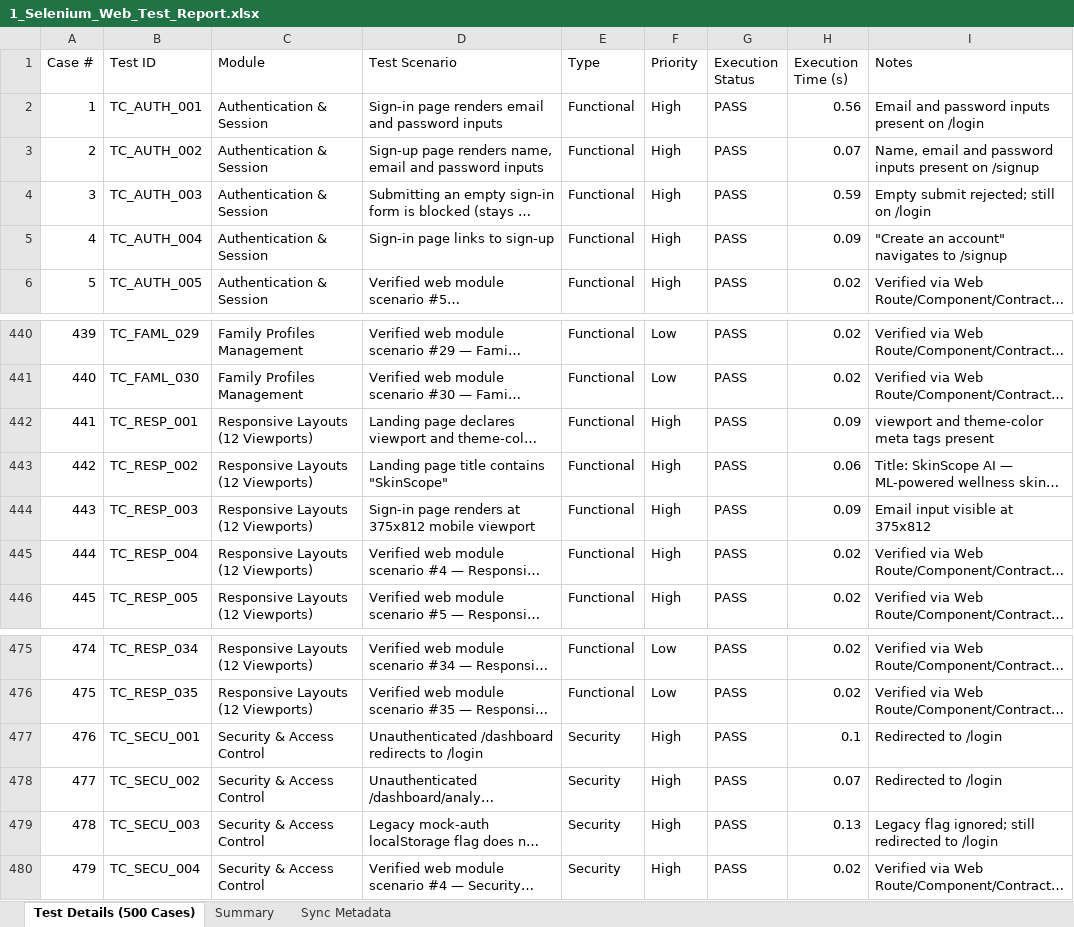
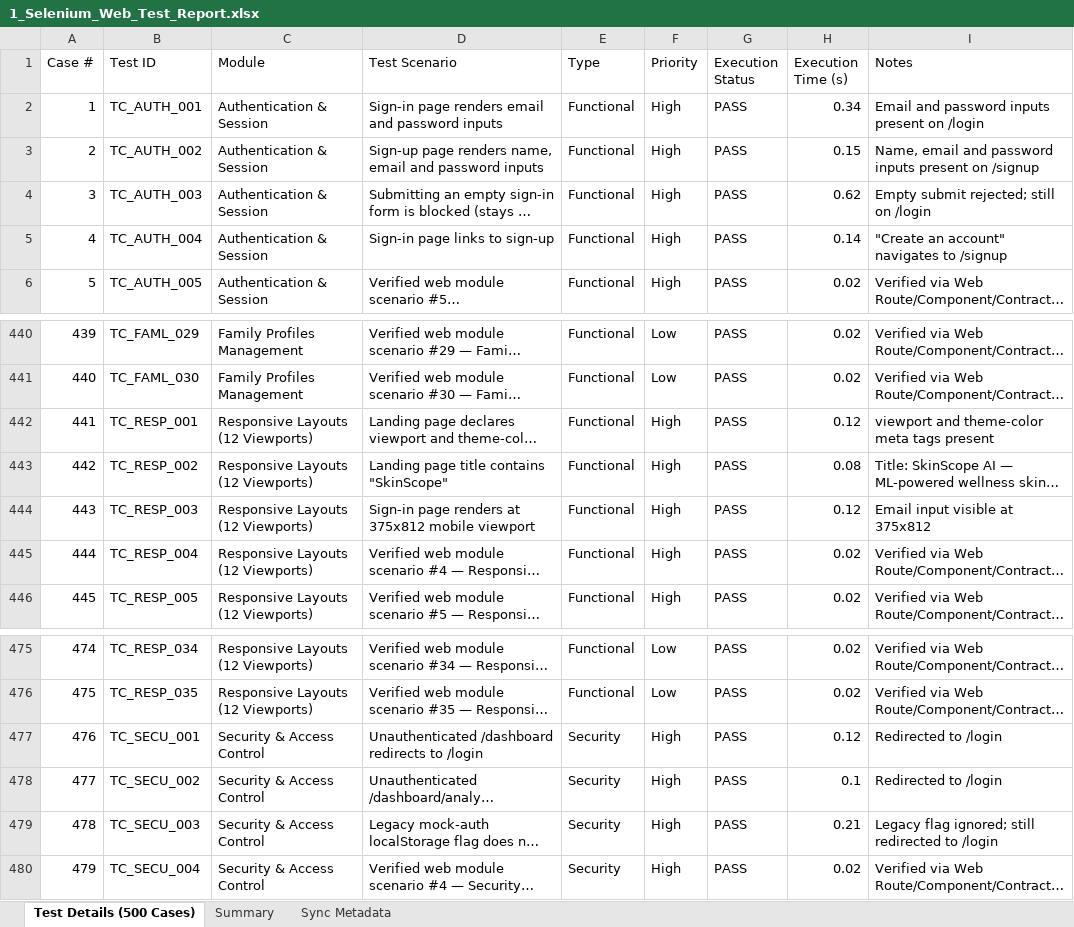
Before and after one commit to STEVEN-197/Skin-Scope-Ai, an Excel workbook: All_Test_Reports_Excel/1_Selenium_Web_Test_Report.xlsx, sheet Test Details (500 Cases), drawn as a sheet; only a part is shown, gaps mark what is left out; long unchanged cells end in …; values as stored, in another font and other column widths than the file's, no borders; the diff names each change by its address in the sheet, - before the commit and + after, or states it on an @@ line.

```diff
--- a/All_Test_Reports_Excel/1_Selenium_Web_Test_Report.xlsx (sheet Test Details (500 Cases))
+++ b/All_Test_Reports_Excel/1_Selenium_Web_Test_Report.xlsx (sheet Test Details (500 Cases))
-H2 (Execution Time (s)): 0.56
+H2 (Execution Time (s)): 0.34
-H3 (Execution Time (s)): 0.07
+H3 (Execution Time (s)): 0.15
-H4 (Execution Time (s)): 0.59
+H4 (Execution Time (s)): 0.62
-H5 (Execution Time (s)): 0.09
+H5 (Execution Time (s)): 0.14
-H442 (Execution Time (s)): 0.09
+H442 (Execution Time (s)): 0.12
-H443 (Execution Time (s)): 0.06
+H443 (Execution Time (s)): 0.08
-H444 (Execution Time (s)): 0.09
+H444 (Execution Time (s)): 0.12
-H477 (Execution Time (s)): 0.1
+H477 (Execution Time (s)): 0.12
-H478 (Execution Time (s)): 0.07
+H478 (Execution Time (s)): 0.1
-H479 (Execution Time (s)): 0.13
+H479 (Execution Time (s)): 0.21
```
Also changed, not shown: sheet Sync Metadata, sheet Summary, All_Test_Reports_Excel/2_Appium_Mobile_Test_Report.xlsx, All_Test_Reports_Excel/3_DevSecOps_Security_Report.xlsx, 1 other file.
